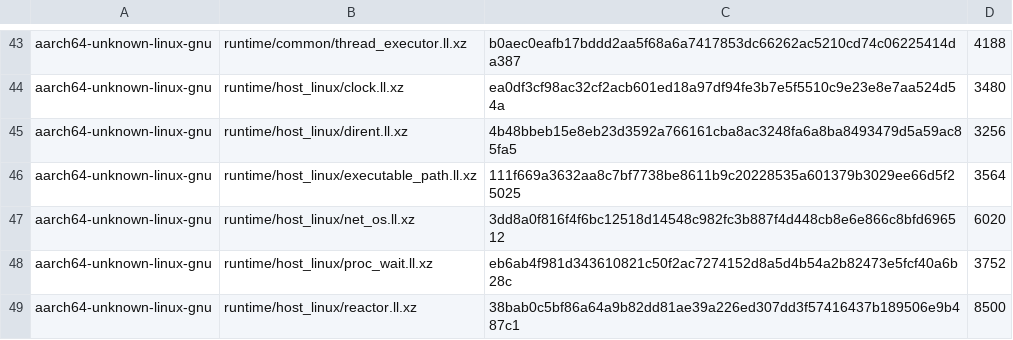
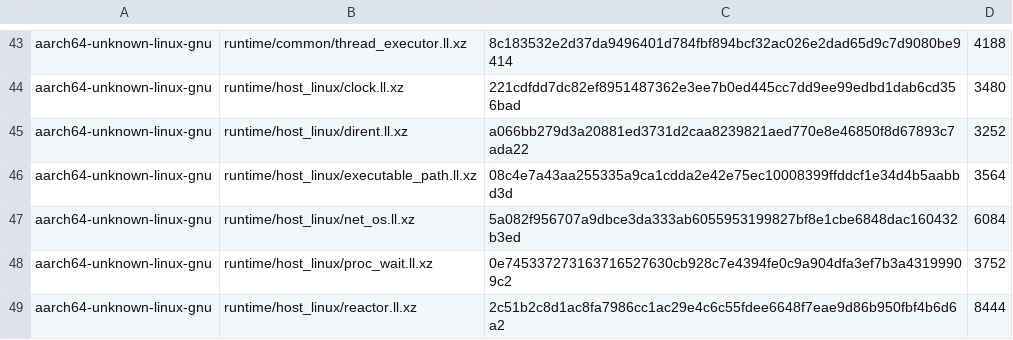
Before and after one commit to swoodtke/sawlang, a TSV file: compiler/seed/manifest.tsv, drawn as a sheet; only a part is shown, gaps mark what is left out; the diff covers the shown part only; the diff names each change by its address in the sheet, - before the commit and + after, or states it on an @@ line.

```diff
--- a/compiler/seed/manifest.tsv
+++ b/compiler/seed/manifest.tsv
-C43: b0aec0eafb17bddd2aa5f68a6a7417853dc66262ac5210cd74c06225414da387
+C43: 8c183532e2d37da9496401d784fbf894bcf32ac026e2dad65d9c7d9080be9414
-C44: ea0df3cf98ac32cf2acb601ed18a97df94fe3b7e5f5510c9e23e8e7aa524d54a
+C44: 221cdfdd7dc82ef8951487362e3ee7b0ed445cc7dd9ee99edbd1dab6cd356bad
-C45: 4b48bbeb15e8eb23d3592a766161cba8ac3248fa6a8ba8493479d5a59ac85fa5
+C45: a066bb279d3a20881ed3731d2caa8239821aed770e8e46850f8d67893c7ada22
-D45: 3256
+D45: 3252
-C46: 111f669a3632aa8c7bf7738be8611b9c20228535a601379b3029ee66d5f25025
+C46: 08c4e7a43aa255335a9ca1cdda2e42e75ec10008399ffddcf1e34d4b5aabbd3d
-C47: 3dd8a0f816f4f6bc12518d14548c982fc3b887f4d448cb8e6e866c8bfd696512
+C47: 5a082f956707a9dbce3da333ab6055953199827bf8e1cbe6848dac160432b3ed
-D47: 6020
+D47: 6084
-C48: eb6ab4f981d343610821c50f2ac7274152d8a5d4b54a2b82473e5fcf40a6b28c
+C48: 0e745337273163716527630cb928c7e4394fe0c9a904dfa3ef7b3a43199909c2
-C49: 38bab0c5bf86a64a9b82dd81ae39a226ed307dd3f57416437b189506e9b487c1
+C49: 2c51b2c8d1ac8fa7986cc1ac29e4c6c55fdee6648f7eae9d86b950fbf4b6d6a2
-D49: 8500
+D49: 8444
```
Also changed, not shown: 64 edited cells elsewhere in this file, 2 other files.
